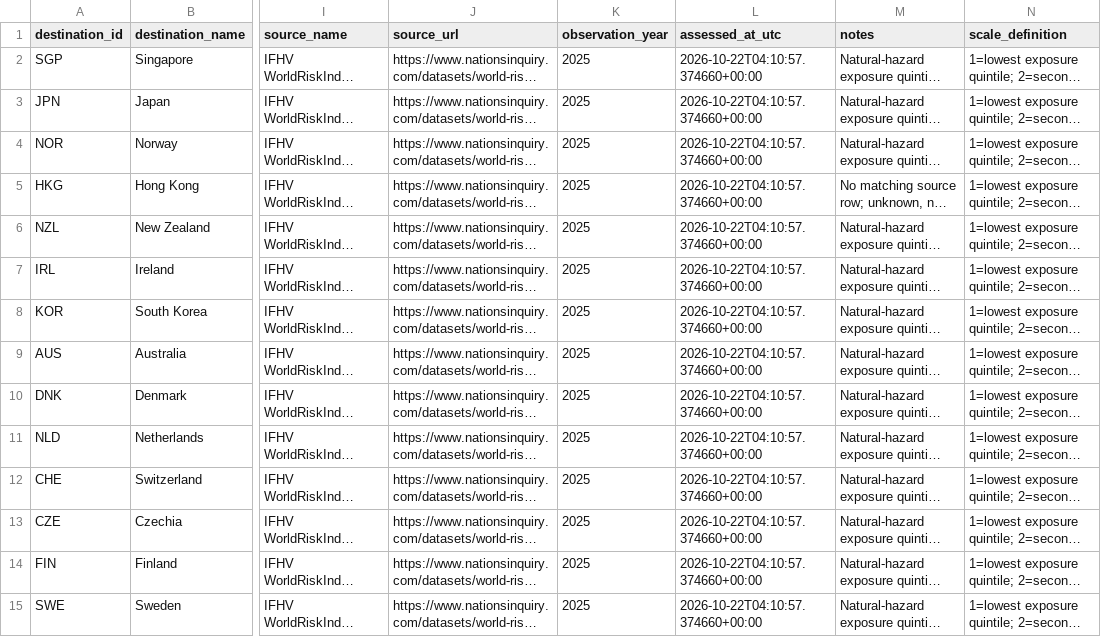
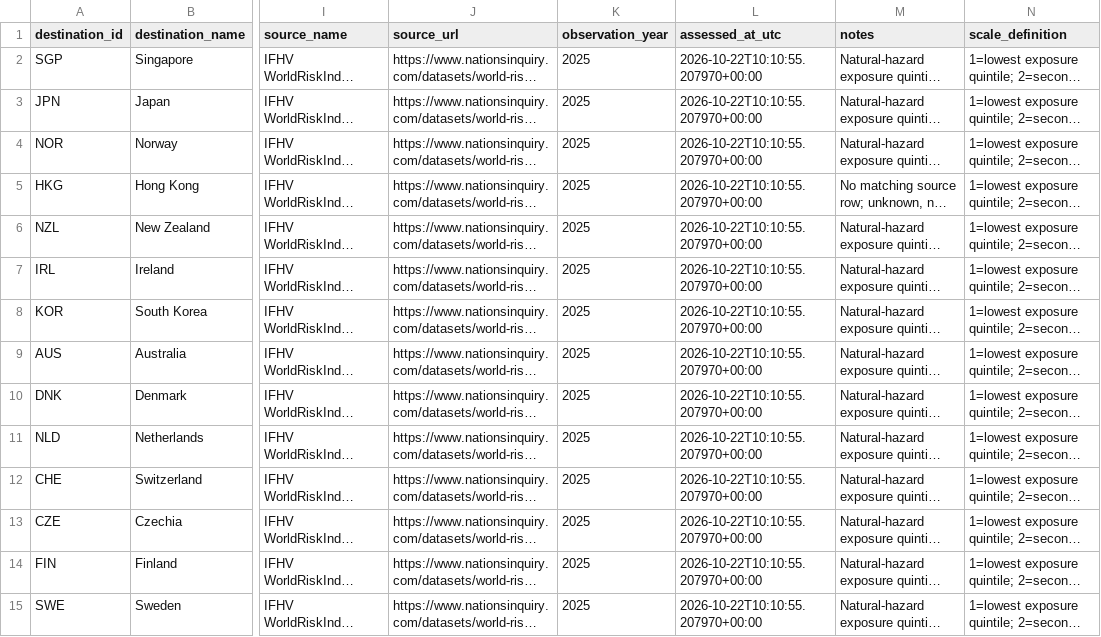
Before and after one commit to schnozenstein/eom-migration-model, a CSV file: data/geographical_uncertainty_inputs.csv, drawn as a sheet; only a part is shown, gaps mark what is left out; long unchanged cells end in …; the diff covers the shown part only; the diff names each change by its address in the sheet, - before the commit and + after, or states it on an @@ line.

```diff
--- a/data/geographical_uncertainty_inputs.csv
+++ b/data/geographical_uncertainty_inputs.csv
-L2:L15 (assessed_at_utc): 2026-10-22T04:10:57.374660+00:00
+L2:L15 (assessed_at_utc): 2026-10-22T10:10:55.207970+00:00
```
Also changed, not shown: 31 edited cells elsewhere in this file, data/geopolitical_uncertainty_inputs.csv, data/raw/brazil_world_bank_macro.csv, 19 other files.
